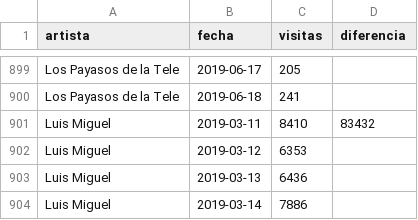
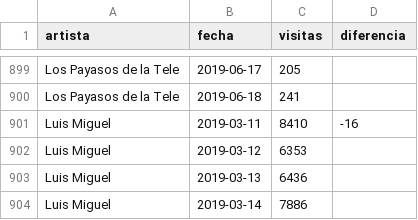
Before and after one commit to jorgeatgu/wiki-cachitos, a CSV file: csv/episodio-cinco.csv, drawn as a sheet; only a part is shown, gaps mark what is left out.

```diff
--- a/csv/episodio-cinco.csv
+++ b/csv/episodio-cinco.csv
@@ -900,3 +900,3 @@ Los Payasos de la Tele,2019-06-17,205,
 Los Payasos de la Tele,2019-06-18,241,
-Luis Miguel,2019-03-11,8410,83432
+Luis Miguel,2019-03-11,8410,-16
 Luis Miguel,2019-03-12,6353,
```
Also changed, not shown: 3 other files.
